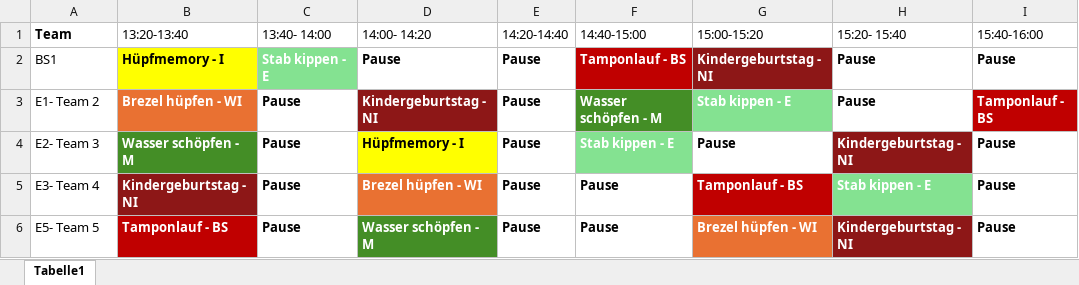
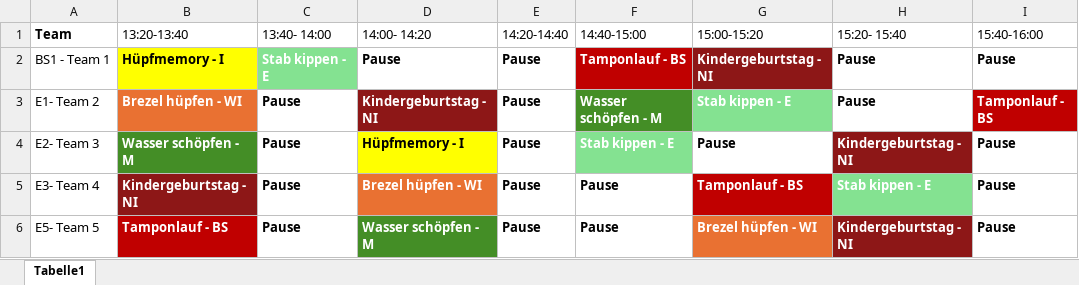
Before and after one commit to neuland-ingolstadt/thi-olympics-scoreboard, an Excel workbook: tools/times.xlsx, sheet Tabelle1, drawn as a sheet; only a part is shown; values as stored, in another font and other column widths than the file's, no borders; table styles not drawn; the diff names each change by its address in the sheet, - before the commit and + after, or states it on an @@ line.

```diff
--- a/tools/times.xlsx (sheet Tabelle1)
+++ b/tools/times.xlsx (sheet Tabelle1)
-A2 (Team): BS1
+A2 (Team): BS1 - Team 1
```
Also changed, not shown: 1 other file.
